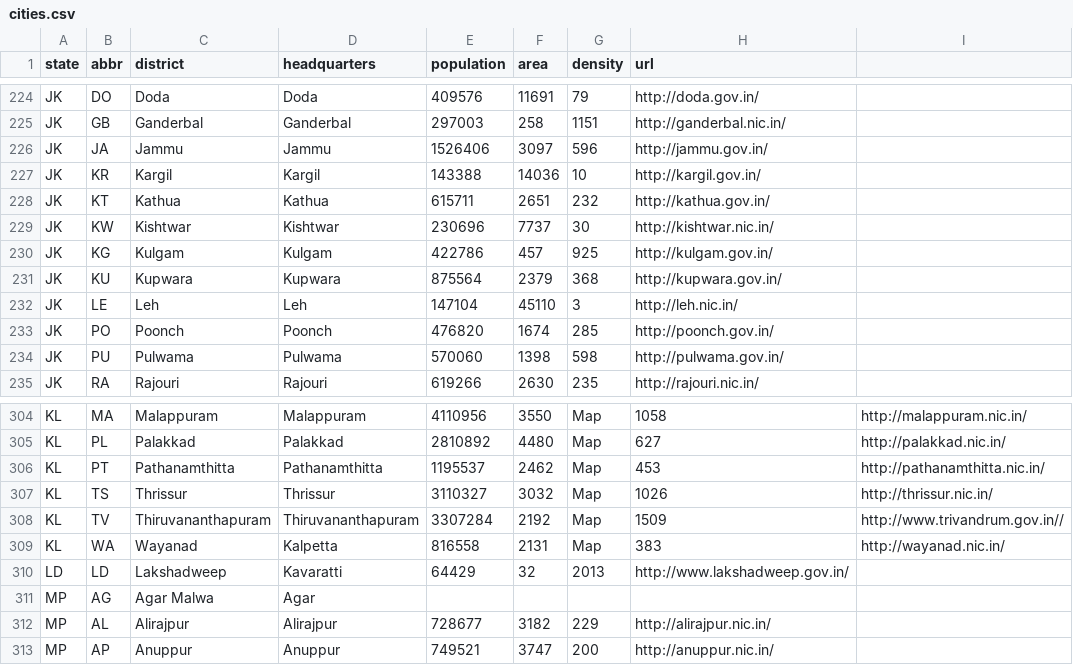
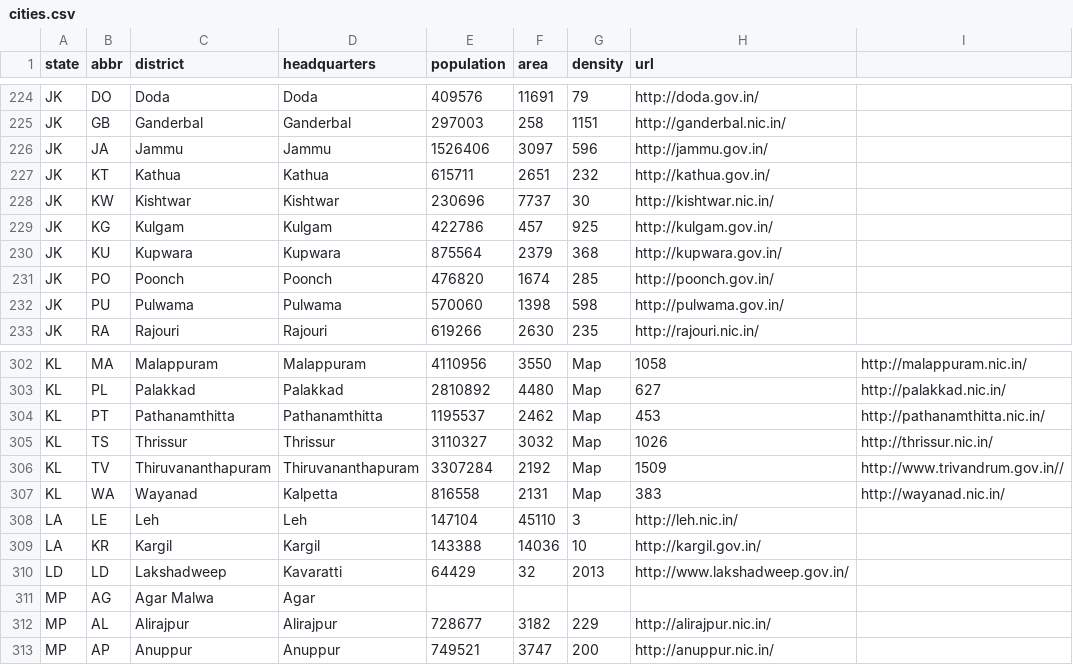
Before and after one commit to rishabhbatra10/in, a CSV file: india/data/cities.csv, drawn as a sheet; only a part is shown, gaps mark what is left out.

```diff
--- a/india/data/cities.csv
+++ b/india/data/cities.csv
@@ -226,3 +226,2 @@ JK,GB,Ganderbal,Ganderbal,297003,258,1151,http://ganderbal.nic.in/
 JK,JA,Jammu,Jammu,1526406,3097,596,http://jammu.gov.in/
-JK,KR,Kargil,Kargil,143388,14036,10,http://kargil.gov.in/
 JK,KT,Kathua,Kathua,615711,2651,232,http://kathua.gov.in/
@@ -231,3 +230,2 @@ JK,KG,Kulgam,Kulgam,422786,457,925,http://kulgam.gov.in/
 JK,KU,Kupwara,Kupwara,875564,2379,368,http://kupwara.gov.in/
-JK,LE,Leh,Leh,147104,45110,3,http://leh.nic.in/
 JK,PO,Poonch,Poonch,476820,1674,285,http://poonch.gov.in/
@@ -309,2 +307,4 @@ KL,TV,Thiruvananthapuram,Thiruvananthapuram,3307284,2192,Map,1509,http://www.tri
 KL,WA,Wayanad,Kalpetta,816558,2131,Map,383,http://wayanad.nic.in/,
+LA,LE,Leh,Leh,147104,45110,3,http://leh.nic.in/
+LA,KR,Kargil,Kargil,143388,14036,10,http://kargil.gov.in/
 LD,LD,Lakshadweep,Kavaratti,64429,32,2013,http://www.lakshadweep.gov.in/
```
Also changed, not shown: india/data/states.csv, india/data/ut.csv, 1 other file.
